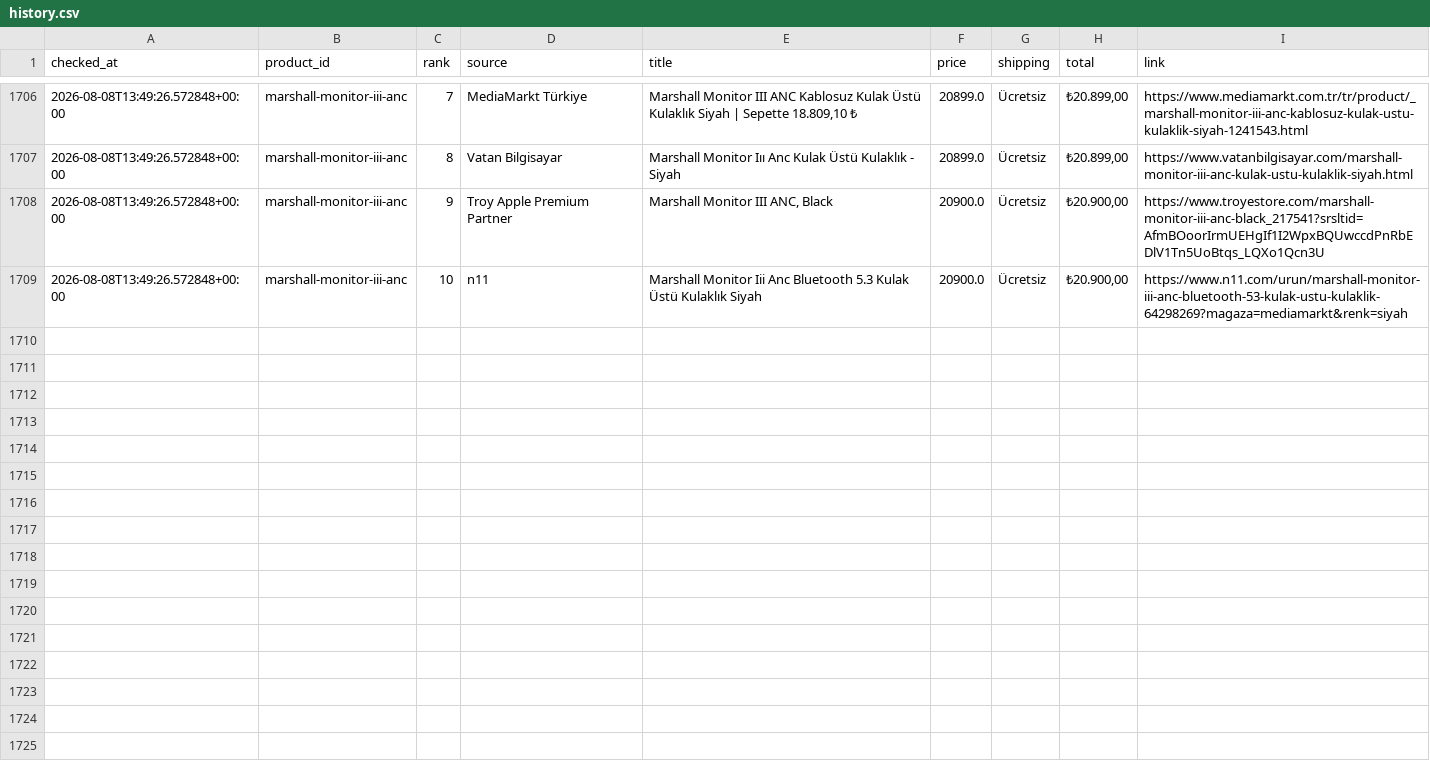
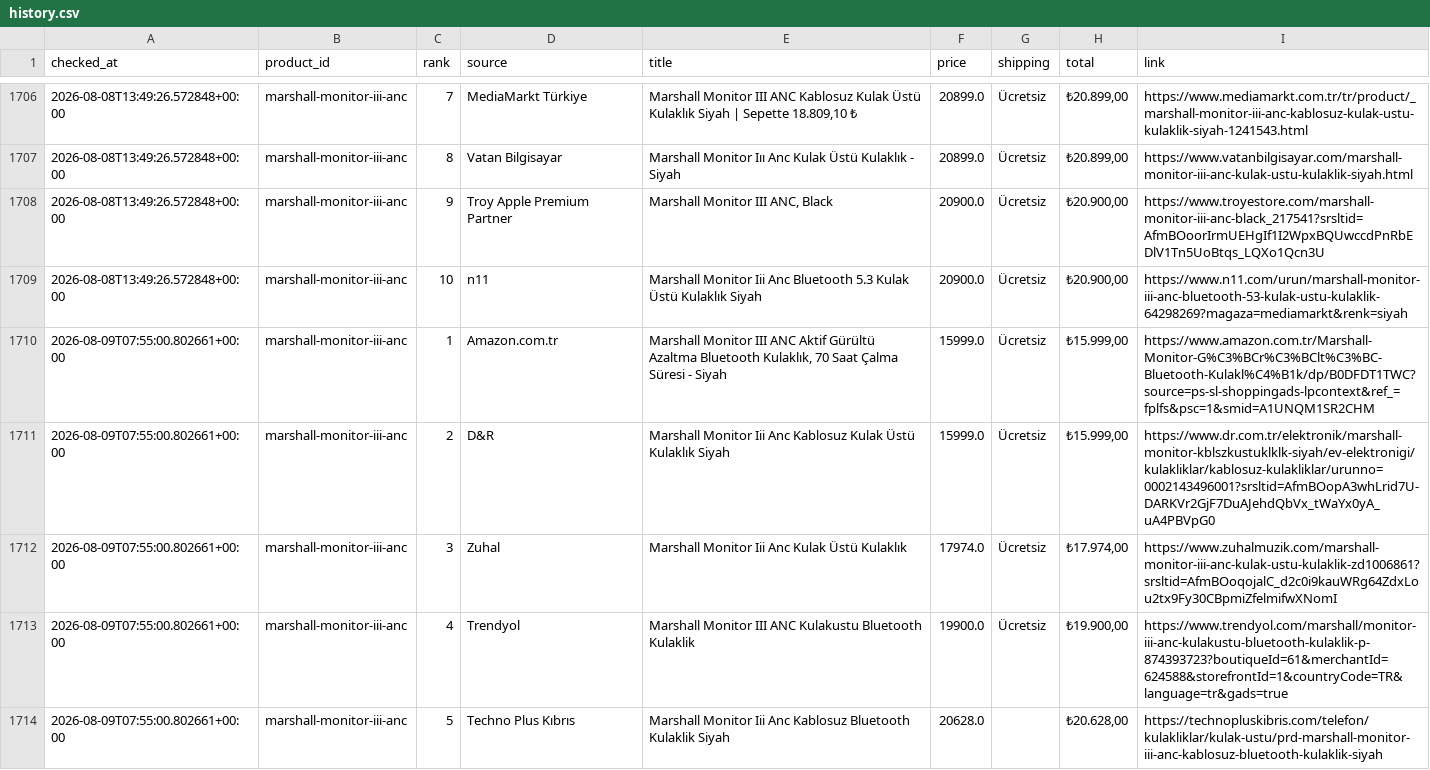
Before and after one commit to bozkurt1453-am/price-tracker, a CSV file: data/history.csv, drawn as a sheet; only a part is shown, gaps mark what is left out; the diff covers the shown part only; the diff names each change by its address in the sheet, - before the commit and + after, or states it on an @@ line.

Commit message:
Update price data

```diff
--- a/data/history.csv
+++ b/data/history.csv
+row 1710: 2026-08-09T07:55:00.802661+00:00 | marshall-monitor-iii-anc | 1 | Amazon.com.tr | Marshall Monitor III ANC Aktif Gürültü Azaltma Bluetooth Kulaklık, 70 Saat Çalma Süresi - Siyah | 15999.0 | Ücretsiz | ₺15.999,00 | https://www.amazon.com.tr/Marshall-Monitor-G%C3%BCr%C3%BClt%C3%BC-Bluetooth-Kulakl%C4%B1k/dp/B0DFDT1TWC?source=ps-sl-shoppingads-lpcontext&ref_=fplfs&psc=1&smid=A1UNQM1SR2CHM
+row 1711: 2026-08-09T07:55:00.802661+00:00 | marshall-monitor-iii-anc | 2 | D&R | Marshall Monitor Iii Anc Kablosuz Kulak Üstü Kulaklık Siyah | 15999.0 | Ücretsiz | ₺15.999,00 | https://www.dr.com.tr/elektronik/marshall-monitor-kblszkustuklklk-siyah/ev-elektronigi/kulakliklar/kablosuz-kulakliklar/urunno=0002143496001?srsltid=AfmBOopA3whLrid7U-DARKVr2GjF7DuAJehdQbVx_tWaYx0yA_uA4PBVpG0
+row 1712: 2026-08-09T07:55:00.802661+00:00 | marshall-monitor-iii-anc | 3 | Zuhal | Marshall Monitor Iii Anc Kulak Üstü Kulaklık | 17974.0 | Ücretsiz | ₺17.974,00 | https://www.zuhalmuzik.com/marshall-monitor-iii-anc-kulak-ustu-kulaklik-zd1006861?srsltid=AfmBOoqojalC_d2c0i9kauWRg64ZdxLou2tx9Fy30CBpmiZfelmifwXNomI
+row 1713: 2026-08-09T07:55:00.802661+00:00 | marshall-monitor-iii-anc | 4 | Trendyol | Marshall Monitor III ANC Kulakustu Bluetooth Kulaklik | 19900.0 | Ücretsiz | ₺19.900,00 | https://www.trendyol.com/marshall/monitor-iii-anc-kulakustu-bluetooth-kulaklik-p-874393723?boutiqueId=61&merchantId=624588&storefrontId=1&countryCode=TR&language=tr&gads=true
+row 1714: 2026-08-09T07:55:00.802661+00:00 | marshall-monitor-iii-anc | 5 | Techno Plus Kıbrıs | Marshall Monitor Iii Anc Kablosuz Bluetooth Kulaklik Siyah | 20628.0 |  | ₺20.628,00 | https://technopluskibris.com/telefon/kulakliklar/kulak-ustu/prd-marshall-monitor-iii-anc-kablosuz-bluetooth-kulaklik-siyah
```
Also changed, not shown: 5 added rows elsewhere in this file, 1 other file.
